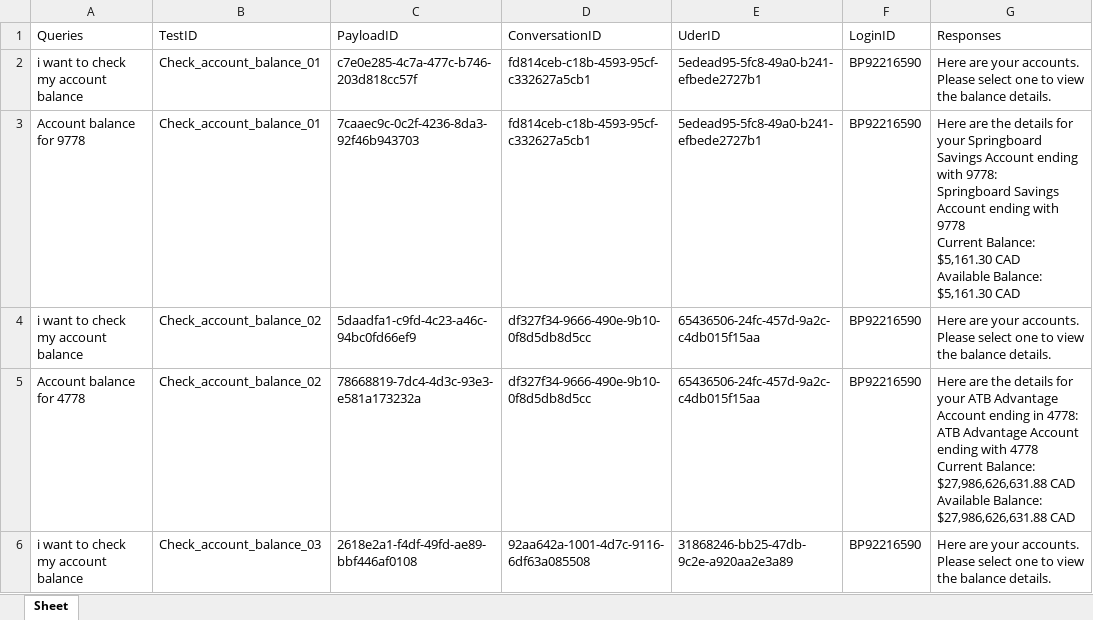
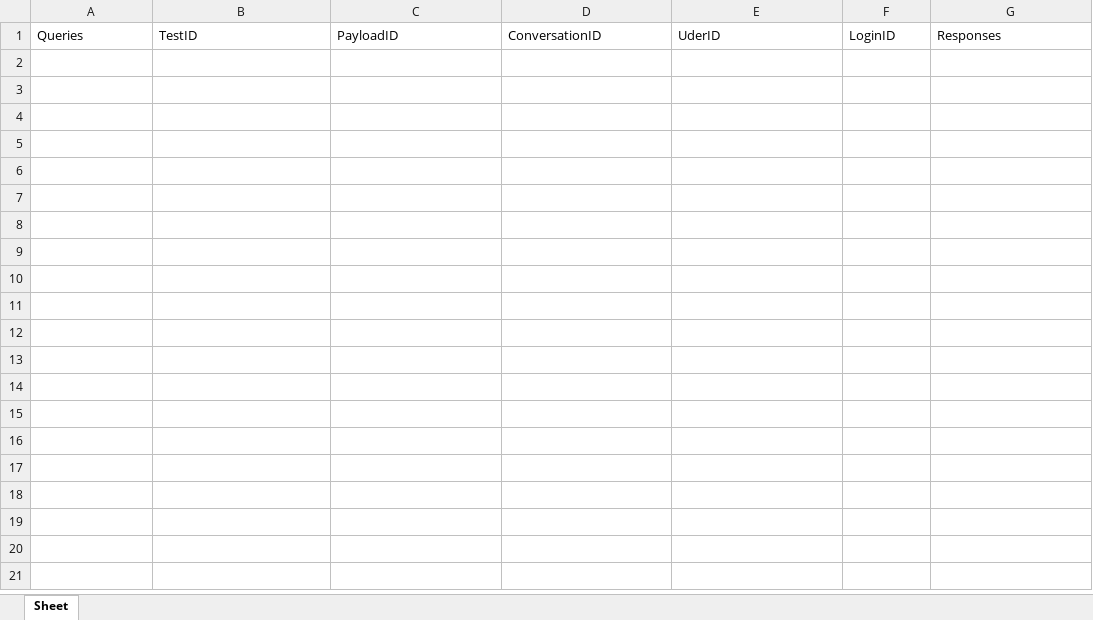
Before and after one commit to jatinguptanetomi/CS_QA_UI_API_Automation, an Excel workbook: ATBFinancial_Staging.xlsx, sheet Sheet, drawn as a sheet; only a part is shown; values as stored, in another font and other column widths than the file's, no borders; ↵ is a line break in a cell; the diff covers the shown part only; the diff names each change by its address in the sheet, - before the commit and + after, or states it on an @@ line.

```diff
--- a/ATBFinancial_Staging.xlsx (sheet Sheet)
+++ b/ATBFinancial_Staging.xlsx (sheet Sheet)
-row 2: i want to check my account balance | Check_account_balance_01 | c7e0e285-4c7a-477c-b746-203d818cc57f | fd814ceb-c18b-4593-95cf-c332627a5cb1 | 5edead95-5fc8-49a0-b241-efbede2727b1 | BP92216590 | Here are your accounts. Please select one to view the balance details.
-row 3: Account balance for 9778 | Check_account_balance_01 | 7caaec9c-0c2f-4236-8da3-92f46b943703 | fd814ceb-c18b-4593-95cf-c332627a5cb1 | 5edead95-5fc8-49a0-b241-efbede2727b1 | BP92216590 | Here are the details for your Springboard Savings Account ending with 9778: ↵ Springboard Savings Account ending with 9778 ↵ Current Balance: $5,161.30 CAD ↵ Available Balance: $5,161.30 CAD
-row 4: i want to check my account balance | Check_account_balance_02 | 5daadfa1-c9fd-4c23-a46c-94bc0fd66ef9 | df327f34-9666-490e-9b10-0f8d5db8d5cc | 65436506-24fc-457d-9a2c-c4db015f15aa | BP92216590 | Here are your accounts. Please select one to view the balance details.
-row 5: Account balance for 4778 | Check_account_balance_02 | 78668819-7dc4-4d3c-93e3-e581a173232a | df327f34-9666-490e-9b10-0f8d5db8d5cc | 65436506-24fc-457d-9a2c-c4db015f15aa | BP92216590 | Here are the details for your ATB Advantage Account ending in 4778: ↵ ATB Advantage Account ending with 4778 ↵ Current Balance: $27,986,626,631.88 CAD ↵ Available Balance: $27,986,626,631.88 CAD
-row 6: i want to check my account balance | Check_account_balance_03 | 2618e2a1-f4df-49fd-ae89-bbf446af0108 | 92aa642a-1001-4d7c-9116-6df63a085508 | 31868246-bb25-47db-9c2e-a920aa2e3a89 | BP92216590 | Here are your accounts. Please select one to view the balance details.
```
Also changed, not shown: 15 removed rows elsewhere in this sheet, ATBFinancial_Dev.xlsx, queries.xlsx, 1 other file.
